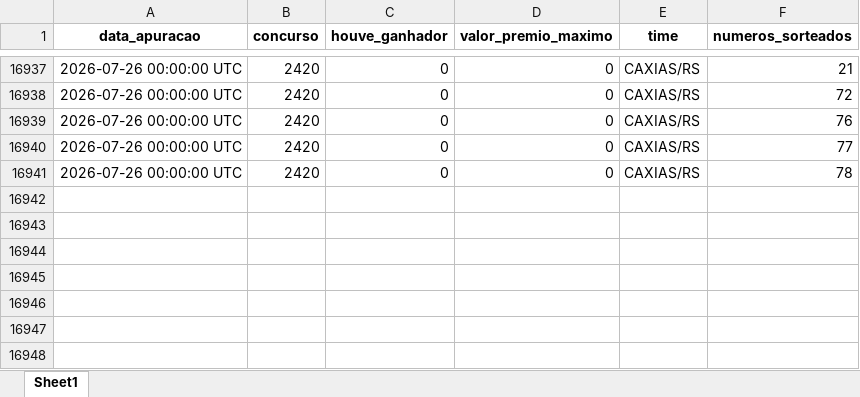
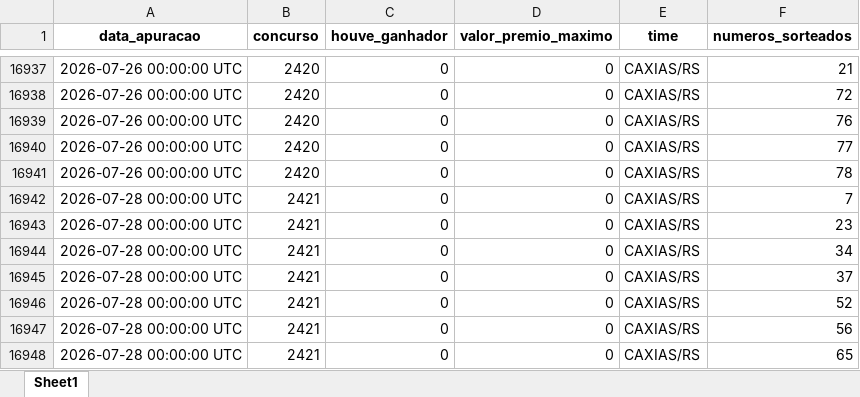
Before and after one commit to AlceuPantoni/loterrrias, an Excel workbook: data-raw/resultados_timemania.xlsx, sheet Sheet1, drawn as a sheet; only a part is shown, gaps mark what is left out; values as stored, in another font and other column widths than the file's, no borders; the diff names each change by its address in the sheet, - before the commit and + after, or states it on an @@ line.

```diff
--- a/data-raw/resultados_timemania.xlsx (sheet Sheet1)
+++ b/data-raw/resultados_timemania.xlsx (sheet Sheet1)
+row 16942: 2026-07-28 00:00:00 UTC | 2421 | 0 | 0 | CAXIAS/RS | 7
+row 16943: 2026-07-28 00:00:00 UTC | 2421 | 0 | 0 | CAXIAS/RS | 23
+row 16944: 2026-07-28 00:00:00 UTC | 2421 | 0 | 0 | CAXIAS/RS | 34
+row 16945: 2026-07-28 00:00:00 UTC | 2421 | 0 | 0 | CAXIAS/RS | 37
+row 16946: 2026-07-28 00:00:00 UTC | 2421 | 0 | 0 | CAXIAS/RS | 52
+row 16947: 2026-07-28 00:00:00 UTC | 2421 | 0 | 0 | CAXIAS/RS | 56
+row 16948: 2026-07-28 00:00:00 UTC | 2421 | 0 | 0 | CAXIAS/RS | 65
```
Also changed, not shown: data-raw/resultados_diadesorte.xlsx, data-raw/resultados_megasena.xlsx, 24 other files.
